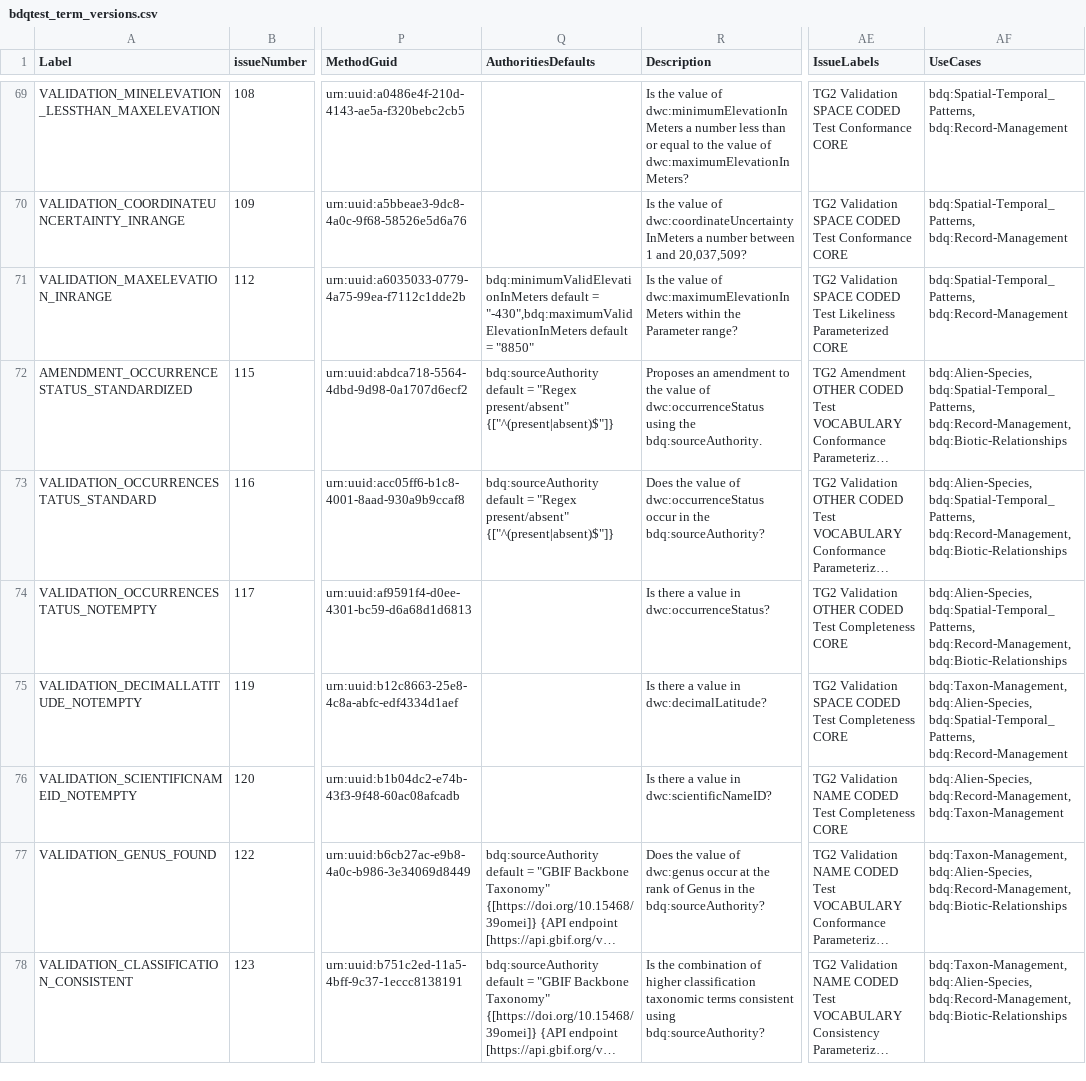
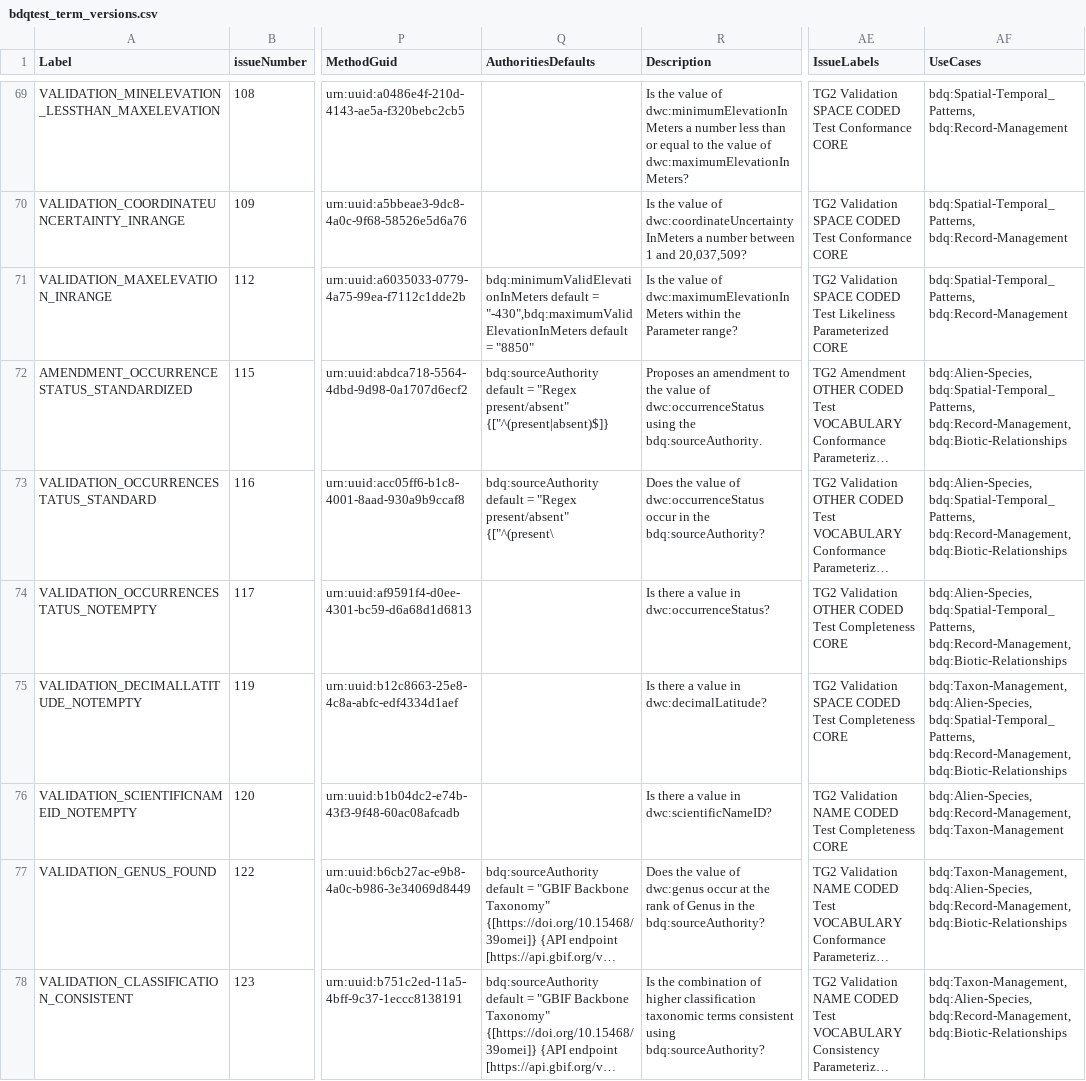
Before and after one commit to tdwg/bdq, a CSV file: tg2/_review/vocabulary/bdqtest_term_versions.csv, drawn as a sheet; only a part is shown, gaps mark what is left out; long unchanged cells end in …; the diff names each change by its address in the sheet, - before the commit and + after, or states it on an @@ line.

Commit message:
Propagating fix to truncated regular expression and missing use case into _review files and rebilding generated documents.

```diff
--- a/tg2/_review/vocabulary/bdqtest_term_versions.csv
+++ b/tg2/_review/vocabulary/bdqtest_term_versions.csv
-Q72 (AuthoritiesDefaults): …"Regex present/absent" {["^(present|absent)$"]}
+Q72 (AuthoritiesDefaults): …"Regex present/absent" {["^(present|absent)$]}
-Q73 (AuthoritiesDefaults): …"Regex present/absent" {["^(present|absent)$"]}
+Q73 (AuthoritiesDefaults): …"Regex present/absent" {["^(present\
-AF75 (UseCases): …bdq:Alien-Species, bdq:Spatial-Temporal_Patterns, bdq:Record-Management
+AF75 (UseCases): …bdq:Alien-Species, bdq:Spatial-Temporal_Patterns, bdq:Record-Management, bdq:Biotic-Relationships
```
Also changed, not shown: 3 other files.
